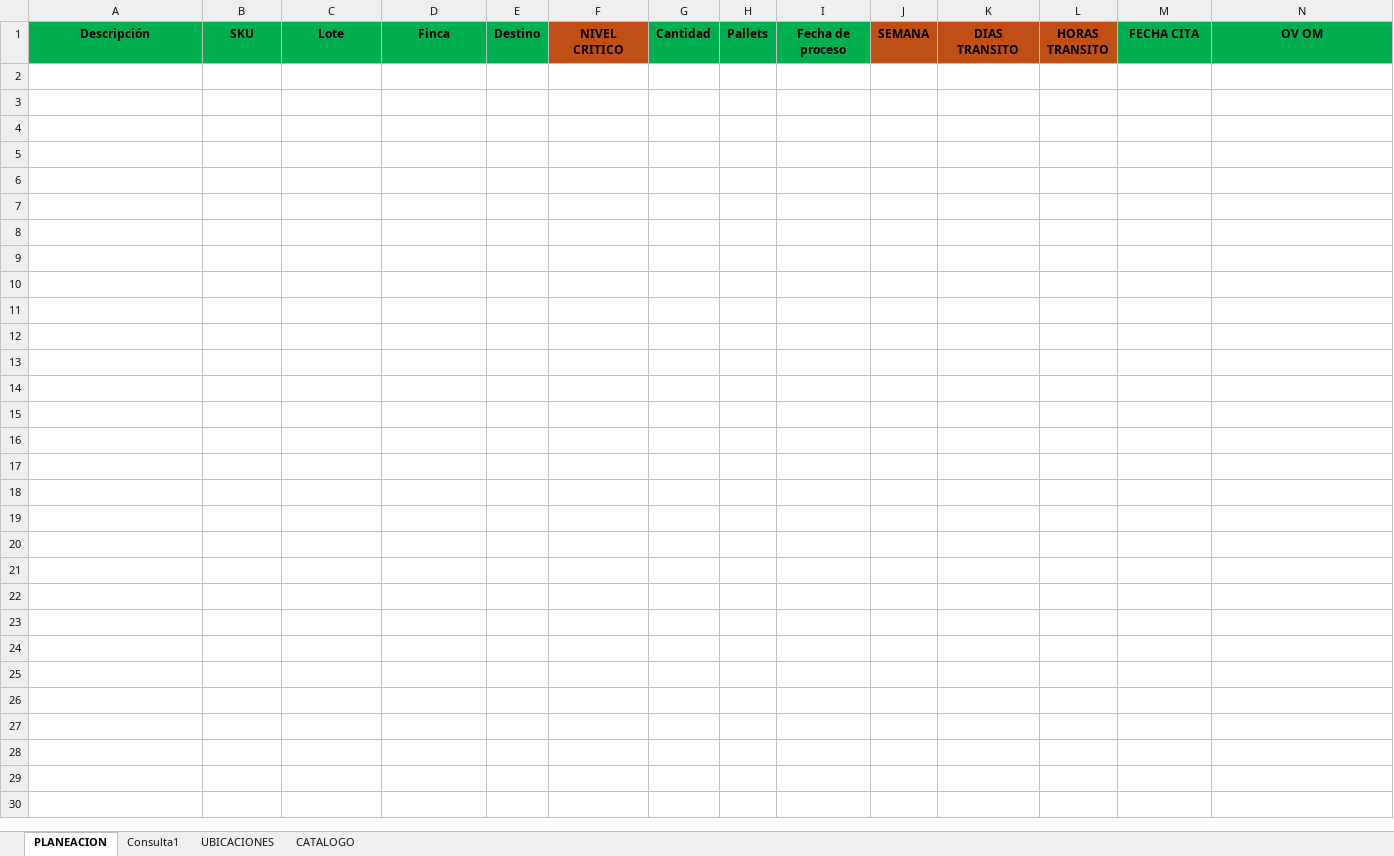
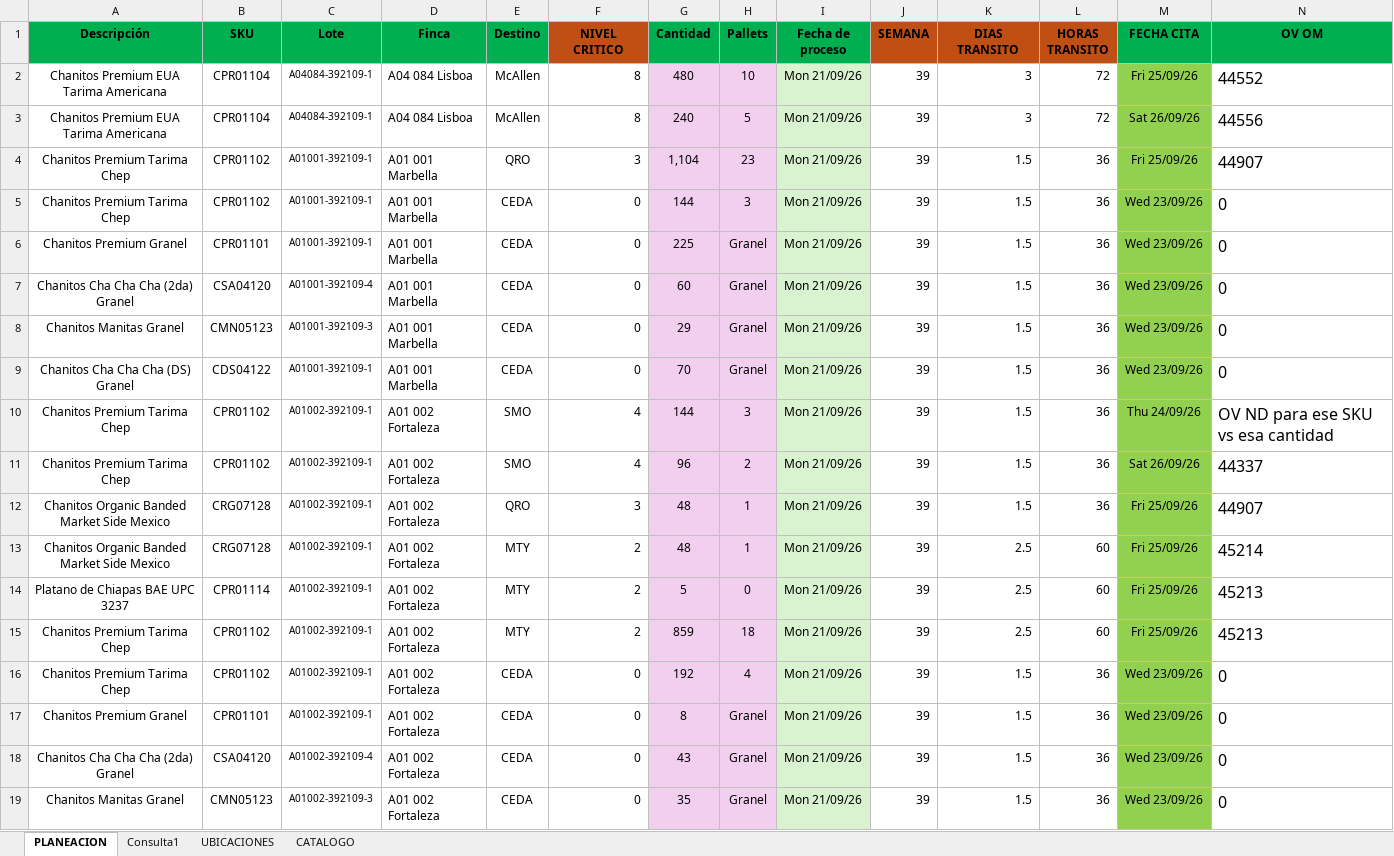
Before and after one commit to Preenfrio/Dashboard-PlaneacionPreenfrio, an Excel workbook: PLANEACION_SEMANAL 1.xlsx, sheet PLANEACION, drawn as a sheet; only a part is shown; values as stored, in another font and other column widths than the file's, no borders; conditional formats not drawn; the diff covers the shown part only; the diff names each change by its address in the sheet, - before the commit and + after, or states it on an @@ line.

```diff
--- a/PLANEACION_SEMANAL 1.xlsx (sheet PLANEACION)
+++ b/PLANEACION_SEMANAL 1.xlsx (sheet PLANEACION)
+row 2: Chanitos Premium EUA Tarima Americana | CPR01104 | A04084-392109-1 | A04 084 Lisboa | McAllen | 8 | 480 | 10 | Mon 21/09/26 | 39 | 3 | 72 | Fri 25/09/26 | 44552
+row 3: Chanitos Premium EUA Tarima Americana | CPR01104 | A04084-392109-1 | A04 084 Lisboa | McAllen | 8 | 240 | 5 | Mon 21/09/26 | 39 | 3 | 72 | Sat 26/09/26 | 44556
+row 4: Chanitos Premium Tarima Chep | CPR01102 | A01001-392109-1 | A01 001 Marbella | QRO | 3 | 1,104 | 23 | Mon 21/09/26 | 39 | 1.5 | 36 | Fri 25/09/26 | 44907
+row 5: Chanitos Premium Tarima Chep | CPR01102 | A01001-392109-1 | A01 001 Marbella | CEDA | 0 | 144 | 3 | Mon 21/09/26 | 39 | 1.5 | 36 | Wed 23/09/26 | 0
+row 6: Chanitos Premium Granel | CPR01101 | A01001-392109-1 | A01 001 Marbella | CEDA | 0 | 225 | Granel | Mon 21/09/26 | 39 | 1.5 | 36 | Wed 23/09/26 | 0
+row 7: Chanitos Cha Cha Cha (2da) Granel | CSA04120 | A01001-392109-4 | A01 001 Marbella | CEDA | 0 | 60 | Granel | Mon 21/09/26 | 39 | 1.5 | 36 | Wed 23/09/26 | 0
+row 8: Chanitos Manitas Granel | CMN05123 | A01001-392109-3 | A01 001 Marbella | CEDA | 0 | 29 | Granel | Mon 21/09/26 | 39 | 1.5 | 36 | Wed 23/09/26 | 0
+row 9: Chanitos Cha Cha Cha (DS) Granel | CDS04122 | A01001-392109-1 | A01 001 Marbella | CEDA | 0 | 70 | Granel | Mon 21/09/26 | 39 | 1.5 | 36 | Wed 23/09/26 | 0
+row 10: Chanitos Premium Tarima Chep | CPR01102 | A01002-392109-1 | A01 002 Fortaleza | SMO | 4 | 144 | 3 | Mon 21/09/26 | 39 | 1.5 | 36 | Thu 24/09/26 | OV ND para ese SKU vs esa cantidad
+row 11: Chanitos Premium Tarima Chep | CPR01102 | A01002-392109-1 | A01 002 Fortaleza | SMO | 4 | 96 | 2 | Mon 21/09/26 | 39 | 1.5 | 36 | Sat 26/09/26 | 44337
+row 12: Chanitos Organic Banded Market Side Mexico | CRG07128 | A01002-392109-1 | A01 002 Fortaleza | QRO | 3 | 48 | 1 | Mon 21/09/26 | 39 | 1.5 | 36 | Fri 25/09/26 | 44907
+row 13: Chanitos Organic Banded Market Side Mexico | CRG07128 | A01002-392109-1 | A01 002 Fortaleza | MTY | 2 | 48 | 1 | Mon 21/09/26 | 39 | 2.5 | 60 | Fri 25/09/26 | 45214
+row 14: Platano de Chiapas BAE UPC 3237 | CPR01114 | A01002-392109-1 | A01 002 Fortaleza | MTY | 2 | 5 | 0 | Mon 21/09/26 | 39 | 2.5 | 60 | Fri 25/09/26 | 45213
+row 15: Chanitos Premium Tarima Chep | CPR01102 | A01002-392109-1 | A01 002 Fortaleza | MTY | 2 | 859 | 18 | Mon 21/09/26 | 39 | 2.5 | 60 | Fri 25/09/26 | 45213
+row 16: Chanitos Premium Tarima Chep | CPR01102 | A01002-392109-1 | A01 002 Fortaleza | CEDA | 0 | 192 | 4 | Mon 21/09/26 | 39 | 1.5 | 36 | Wed 23/09/26 | 0
+row 17: Chanitos Premium Granel | CPR01101 | A01002-392109-1 | A01 002 Fortaleza | CEDA | 0 | 8 | Granel | Mon 21/09/26 | 39 | 1.5 | 36 | Wed 23/09/26 | 0
+row 18: Chanitos Cha Cha Cha (2da) Granel | CSA04120 | A01002-392109-4 | A01 002 Fortaleza | CEDA | 0 | 43 | Granel | Mon 21/09/26 | 39 | 1.5 | 36 | Wed 23/09/26 | 0
+row 19: Chanitos Manitas Granel | CMN05123 | A01002-392109-3 | A01 002 Fortaleza | CEDA | 0 | 35 | Granel | Mon 21/09/26 | 39 | 1.5 | 36 | Wed 23/09/26 | 0
```
Also changed, not shown: 78 added rows elsewhere in this sheet, 2 other files.
